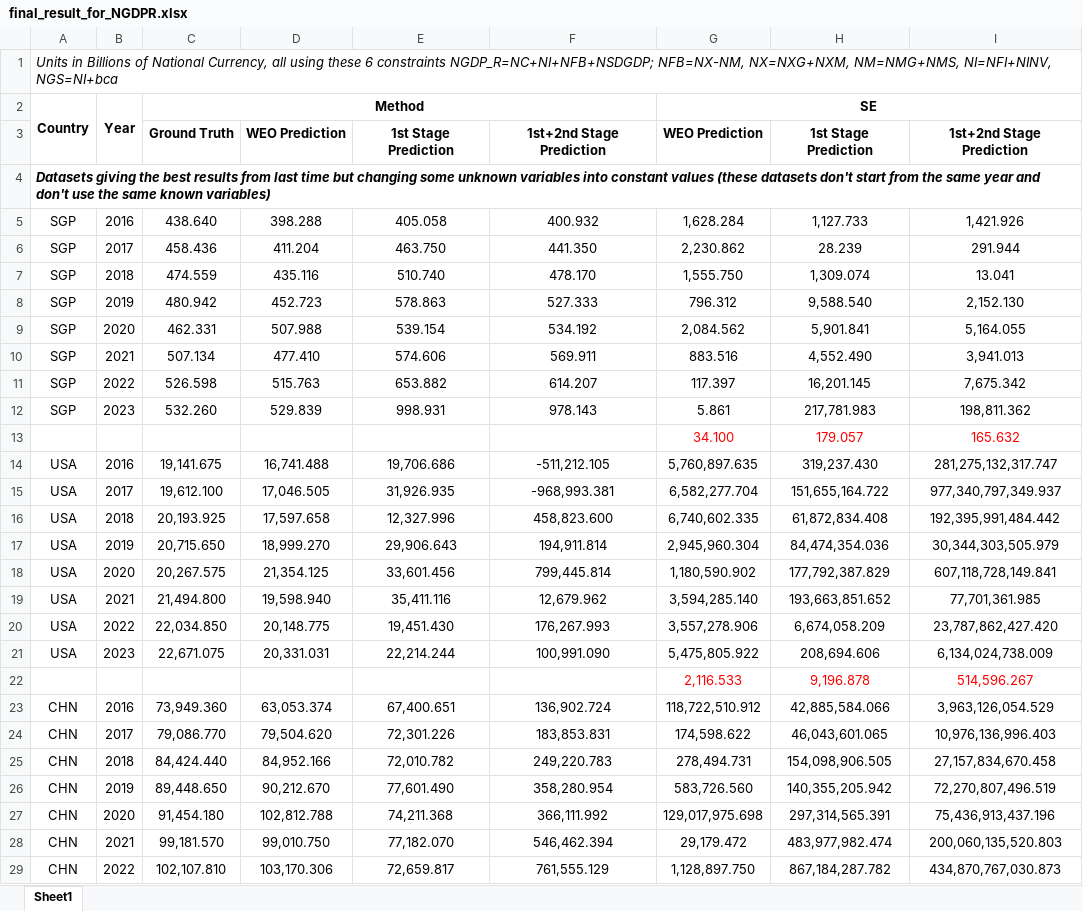
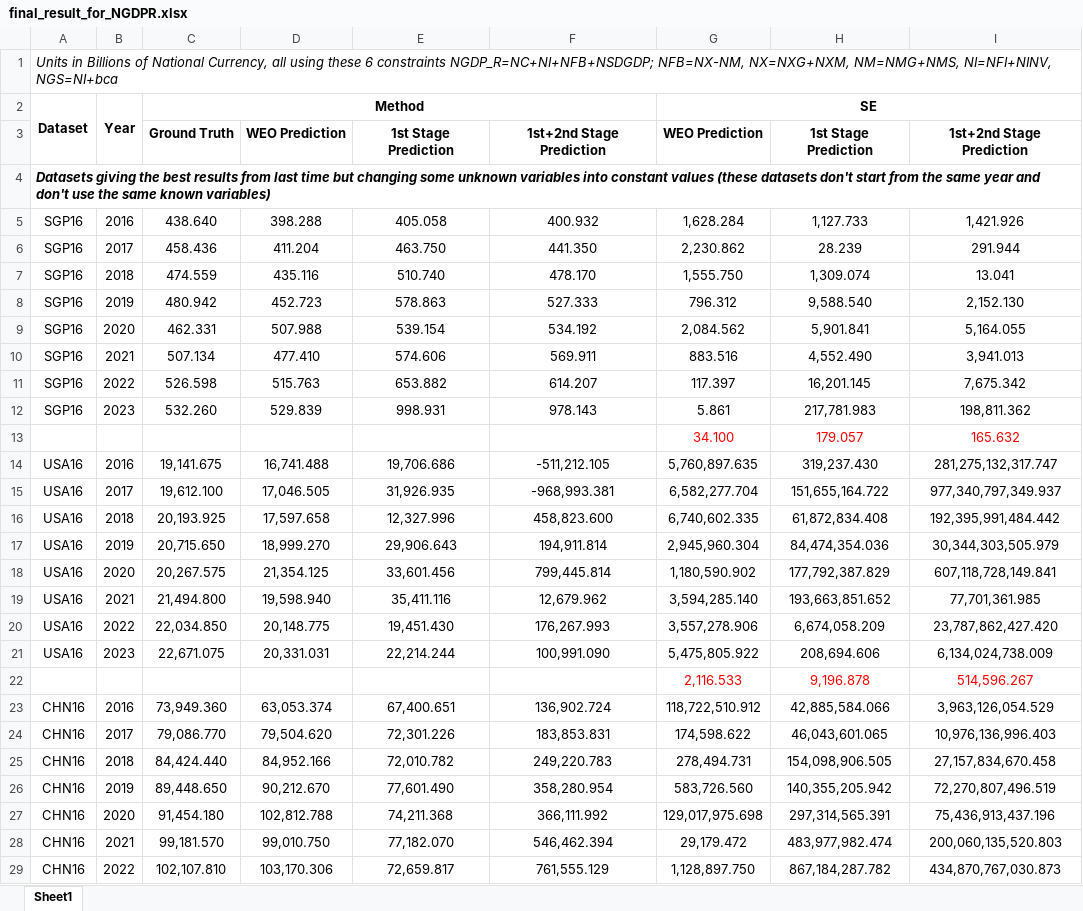
Before and after one commit to Phuong-Trang/mff, an Excel workbook: NGDPR_forecast/final_result_for_NGDPR.xlsx, sheet Sheet1, drawn as a sheet; only a part is shown; values as stored, in another font and other column widths than the file's, no borders; the diff covers the shown part only; the diff names each change by its address in the sheet, - before the commit and + after, or states it on an @@ line.

Commit message:
NGDP_R forecast results

```diff
--- a/NGDPR_forecast/final_result_for_NGDPR.xlsx (sheet Sheet1)
+++ b/NGDPR_forecast/final_result_for_NGDPR.xlsx (sheet Sheet1)
-A2: Country
+A2: Dataset
-A5:A12: SGP
+A5:A12: SGP16
-A14:A21: USA
+A14:A21: USA16
-A23:A29: CHN
+A23:A29: CHN16
```
Also changed, not shown: 10 edited cells elsewhere in this sheet.
